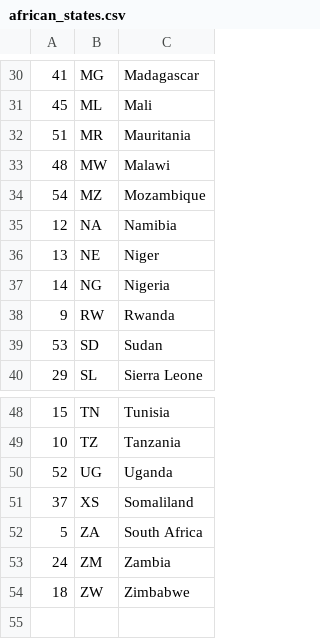
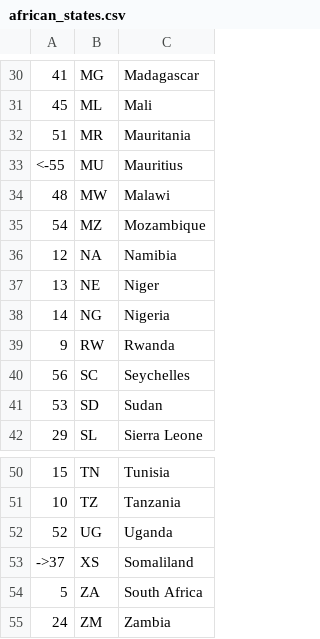
Before and after one commit to oneafrica/covid19-web-crawler, a CSV file: african_states.csv, drawn as a sheet; only a part is shown, gaps mark what is left out; the shorter side is filled out with more unchanged rows.

Commit message:
add africa population

```diff
--- a/african_states.csv
+++ b/african_states.csv
@@ -32,2 +32,3 @@
 51,MR,Mauritania
+<-55,MU,Mauritius
 48,MW,Malawi
@@ -38,2 +39,3 @@
 9,RW,Rwanda
+56,SC,Seychelles
 53,SD,Sudan
@@ -50,3 +52,3 @@
 52,UG,Uganda
-37,XS,Somaliland
+->37,XS,Somaliland
 5,ZA,South Africa
```
Also changed, not shown: 3 other files.
